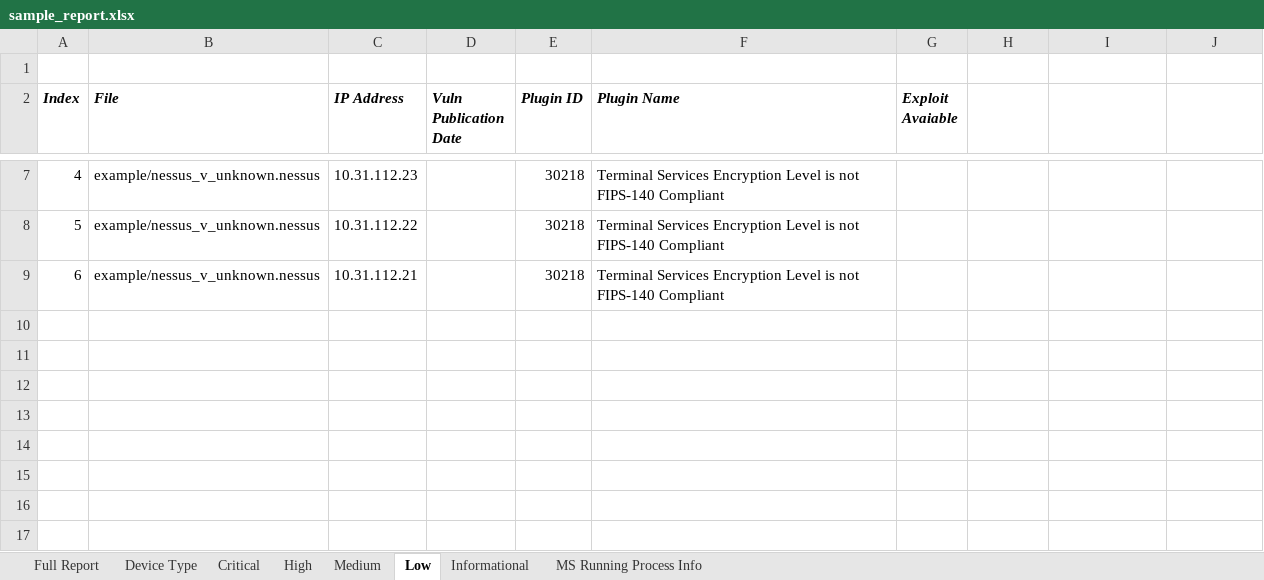
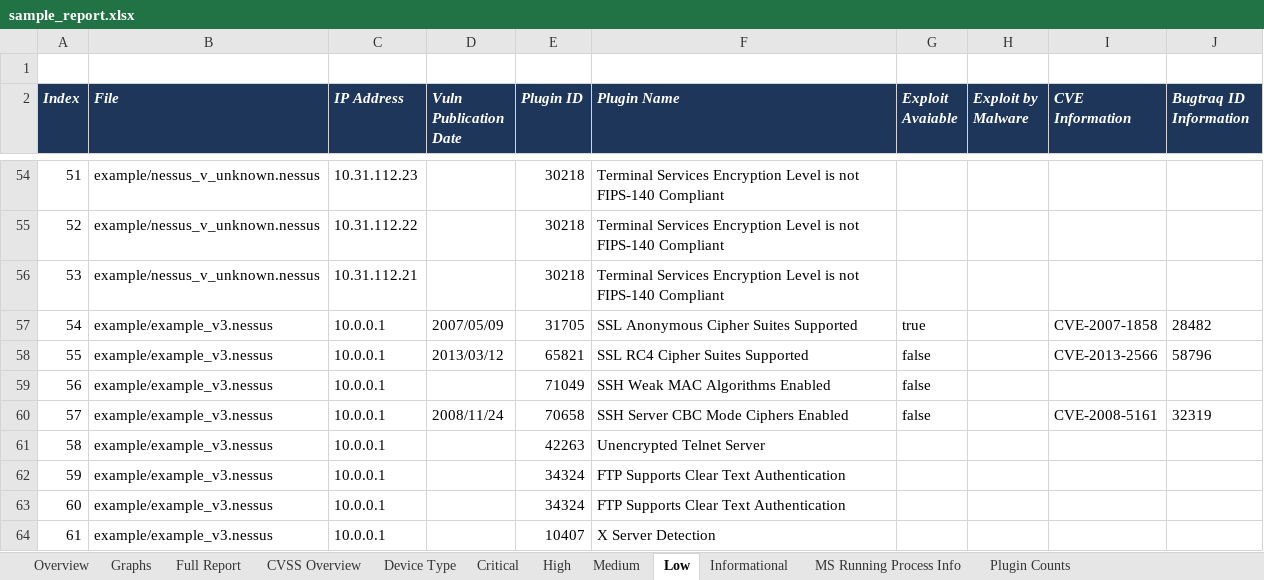
Before and after one commit to TerminalFi/NessusParser-Excel, an Excel workbook: example/sample_report.xlsx, sheet Low, drawn as a sheet; only a part is shown, gaps mark what is left out; values as stored, in another font and other column widths than the file's, no borders; the diff covers the shown part only; the diff names each change by its address in the sheet, - before the commit and + after, or states it on an @@ line.

```diff
--- a/example/sample_report.xlsx (sheet Low)
+++ b/example/sample_report.xlsx (sheet Low)
+sheet tab: Overview
+sheet tab: Graphs
+sheet tab: CVSS Overview
+sheet tab: Plugin Counts
-A2:J2 fill: none
+A2:J2 fill: #1D365A
-A2:G2 text colour: black
+A2:G2 text colour: #FFFFFF
-H2: (empty)
+H2: Exploit by Malware
-I2: (empty)
+I2: CVE Information
-J2: (empty)
+J2: Bugtraq ID Information
@@ column A (Index) renumbered between rows 50 and 56 @@
+row 57: 54 | example/example_v3.nessus | 10.0.0.1 | 2007/05/09 | 31705 | SSL Anonymous Cipher Suites Supported | true |  | CVE-2007-1858 | 28482
+row 58: 55 | example/example_v3.nessus | 10.0.0.1 | 2013/03/12 | 65821 | SSL RC4 Cipher Suites Supported | false |  | CVE-2013-2566 | 58796
+row 59: 56 | example/example_v3.nessus | 10.0.0.1 |  | 71049 | SSH Weak MAC Algorithms Enabled | false
+row 60: 57 | example/example_v3.nessus | 10.0.0.1 | 2008/11/24 | 70658 | SSH Server CBC Mode Ciphers Enabled | false |  | CVE-2008-5161 | 32319
+row 61: 58 | example/example_v3.nessus | 10.0.0.1 |  | 42263 | Unencrypted Telnet Server
+row 62: 59 | example/example_v3.nessus | 10.0.0.1 |  | 34324 | FTP Supports Clear Text Authentication
+row 63: 60 | example/example_v3.nessus | 10.0.0.1 |  | 34324 | FTP Supports Clear Text Authentication
+row 64: 61 | example/example_v3.nessus | 10.0.0.1 |  | 10407 | X Server Detection
```
Also changed, not shown: 47 added rows elsewhere in this sheet, sheet Full Report, sheet Informational, sheet Medium, sheet Critical, sheet High, sheet Device Type, 1 more sheet, charts or pictures, 3 other files.
